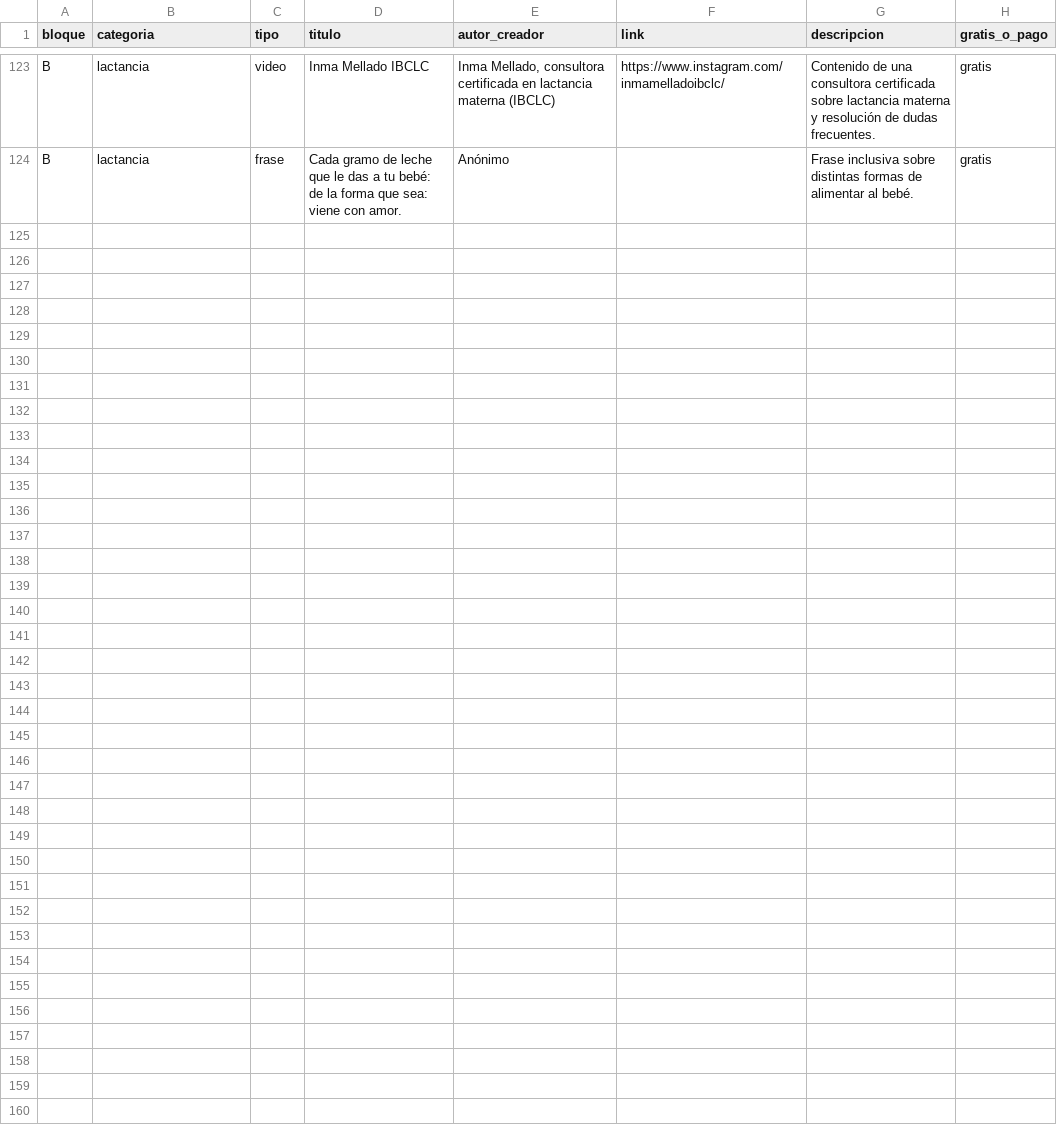
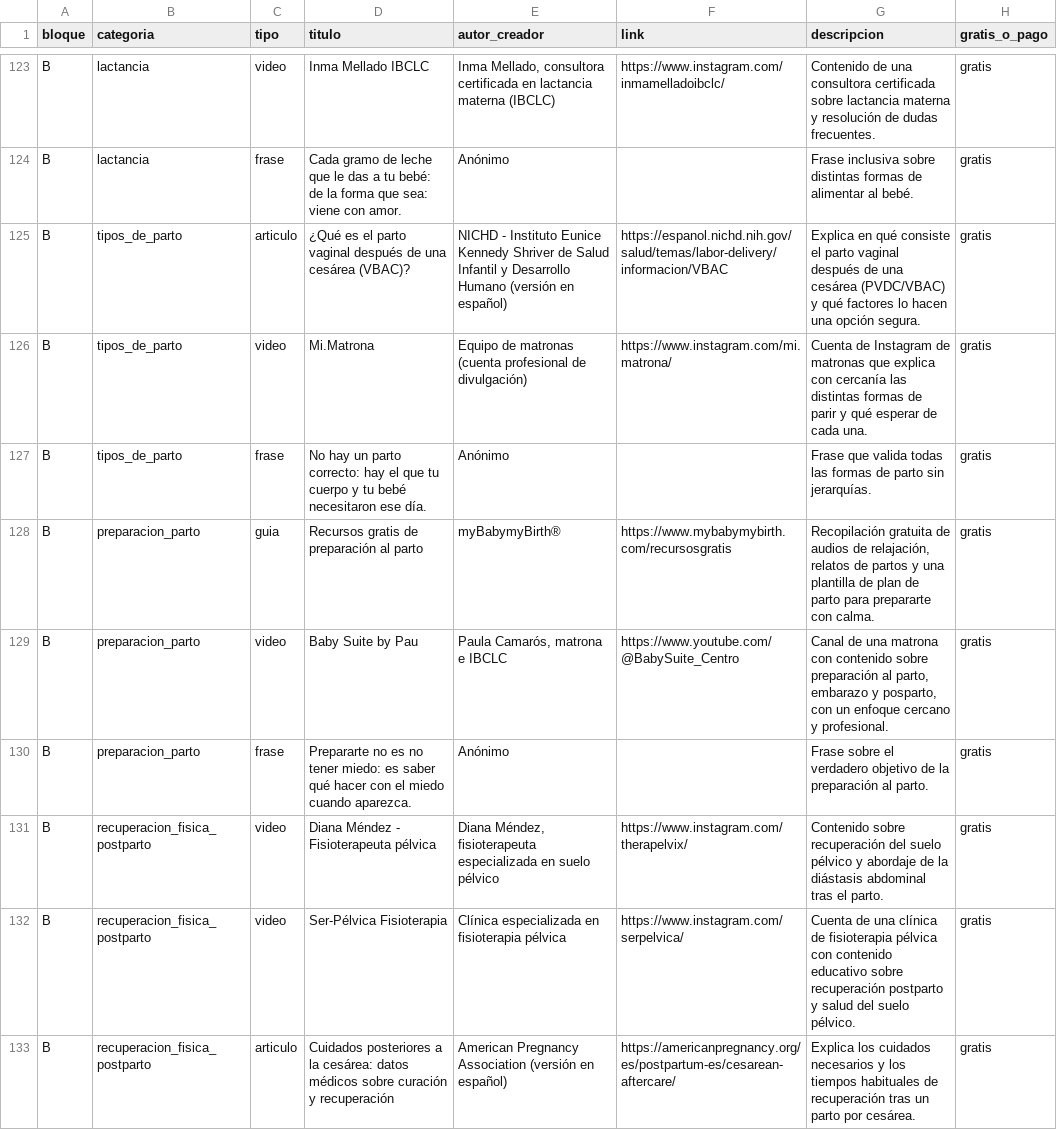
Before and after one commit to mamadashboard18-tech/mamadashboard-, a CSV file: data/bloque_b_stock.csv, drawn as a sheet; only a part is shown, gaps mark what is left out; the diff covers the shown part only; the diff names each change by its address in the sheet, - before the commit and + after, or states it on an @@ line.

```diff
--- a/data/bloque_b_stock.csv
+++ b/data/bloque_b_stock.csv
+row 125: B | tipos_de_parto | articulo | ¿Qué es el parto vaginal después de una cesárea (VBAC)? | NICHD - Instituto Eunice Kennedy Shriver de Salud Infantil y Desarrollo Humano (versión en español) | https://espanol.nichd.nih.gov/salud/temas/labor-delivery/informacion/VBAC | Explica en qué consiste el parto vaginal después de una cesárea (PVDC/VBAC) y qué factores lo hacen una opción segura. | gratis
+row 126: B | tipos_de_parto | video | Mi.Matrona | Equipo de matronas (cuenta profesional de divulgación) | https://www.instagram.com/mi.matrona/ | Cuenta de Instagram de matronas que explica con cercanía las distintas formas de parir y qué esperar de cada una. | gratis
+row 127: B | tipos_de_parto | frase | No hay un parto correcto: hay el que tu cuerpo y tu bebé necesitaron ese día. | Anónimo |  | Frase que valida todas las formas de parto sin jerarquías. | gratis
+row 128: B | preparacion_parto | guia | Recursos gratis de preparación al parto | myBabymyBirth® | https://www.mybabymybirth.com/recursosgratis | Recopilación gratuita de audios de relajación, relatos de partos y una plantilla de plan de parto para prepararte con calma. | gratis
+row 129: B | preparacion_parto | video | Baby Suite by Pau | Paula Camarós, matrona e IBCLC | https://www.youtube.com/@BabySuite_Centro | Canal de una matrona con contenido sobre preparación al parto, embarazo y posparto, con un enfoque cercano y profesional. | gratis
+row 130: B | preparacion_parto | frase | Prepararte no es no tener miedo: es saber qué hacer con el miedo cuando aparezca. | Anónimo |  | Frase sobre el verdadero objetivo de la preparación al parto. | gratis
+row 131: B | recuperacion_fisica_postparto | video | Diana Méndez - Fisioterapeuta pélvica | Diana Méndez, fisioterapeuta especializada en suelo pélvico | https://www.instagram.com/therapelvix/ | Contenido sobre recuperación del suelo pélvico y abordaje de la diástasis abdominal tras el parto. | gratis
+row 132: B | recuperacion_fisica_postparto | video | Ser-Pélvica Fisioterapia | Clínica especializada en fisioterapia pélvica | https://www.instagram.com/serpelvica/ | Cuenta de una clínica de fisioterapia pélvica con contenido educativo sobre recuperación postparto y salud del suelo pélvico. | gratis
+row 133: B | recuperacion_fisica_postparto | articulo | Cuidados posteriores a la cesárea: datos médicos sobre curación y recuperación | American Pregnancy Association (versión en español) | https://americanpregnancy.org/es/postpartum-es/cesarean-aftercare/ | Explica los cuidados necesarios y los tiempos habituales de recuperación tras un parto por cesárea. | gratis
```
Also changed, not shown: 9 added rows elsewhere in this file, data/bloque_a_semanal.csv, 19 other files.
